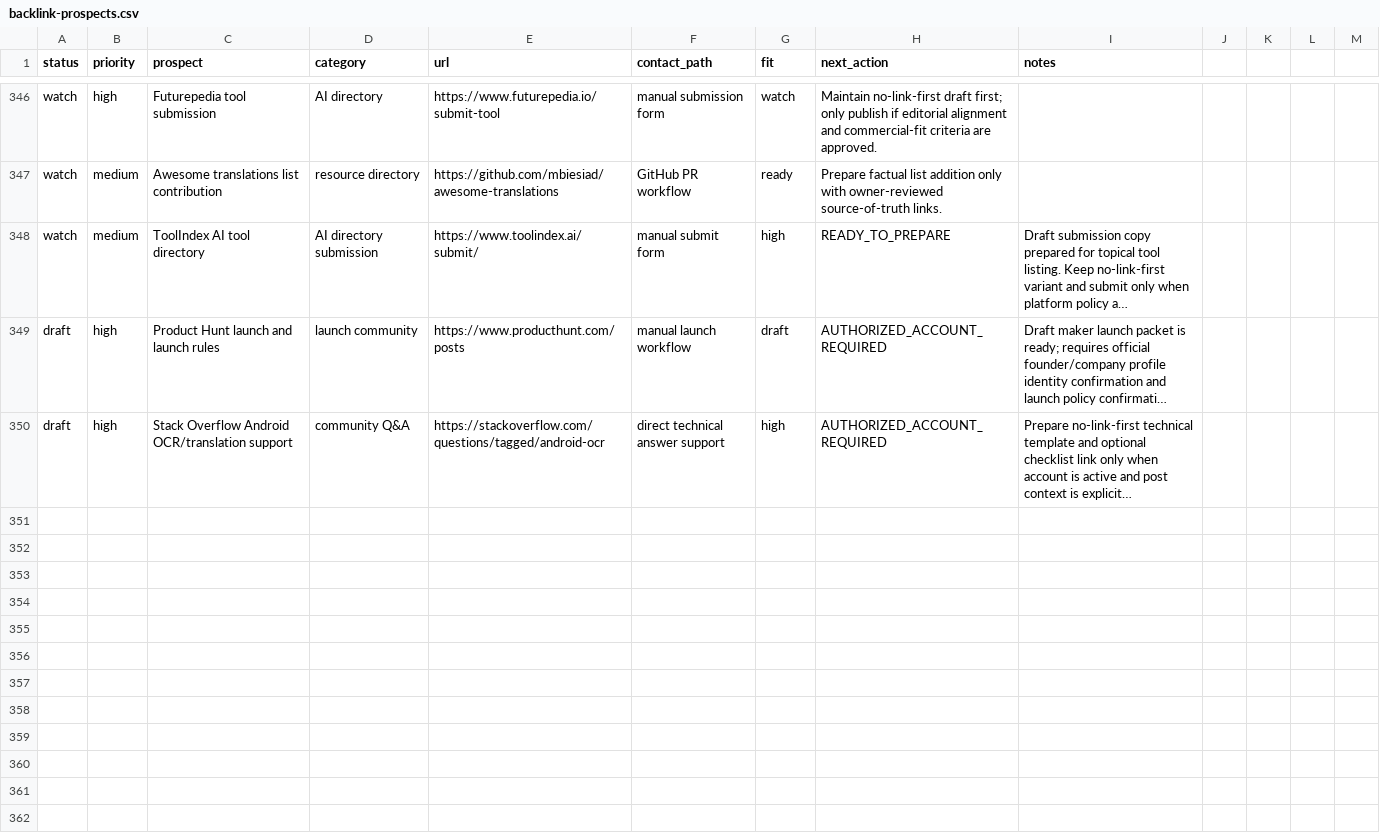
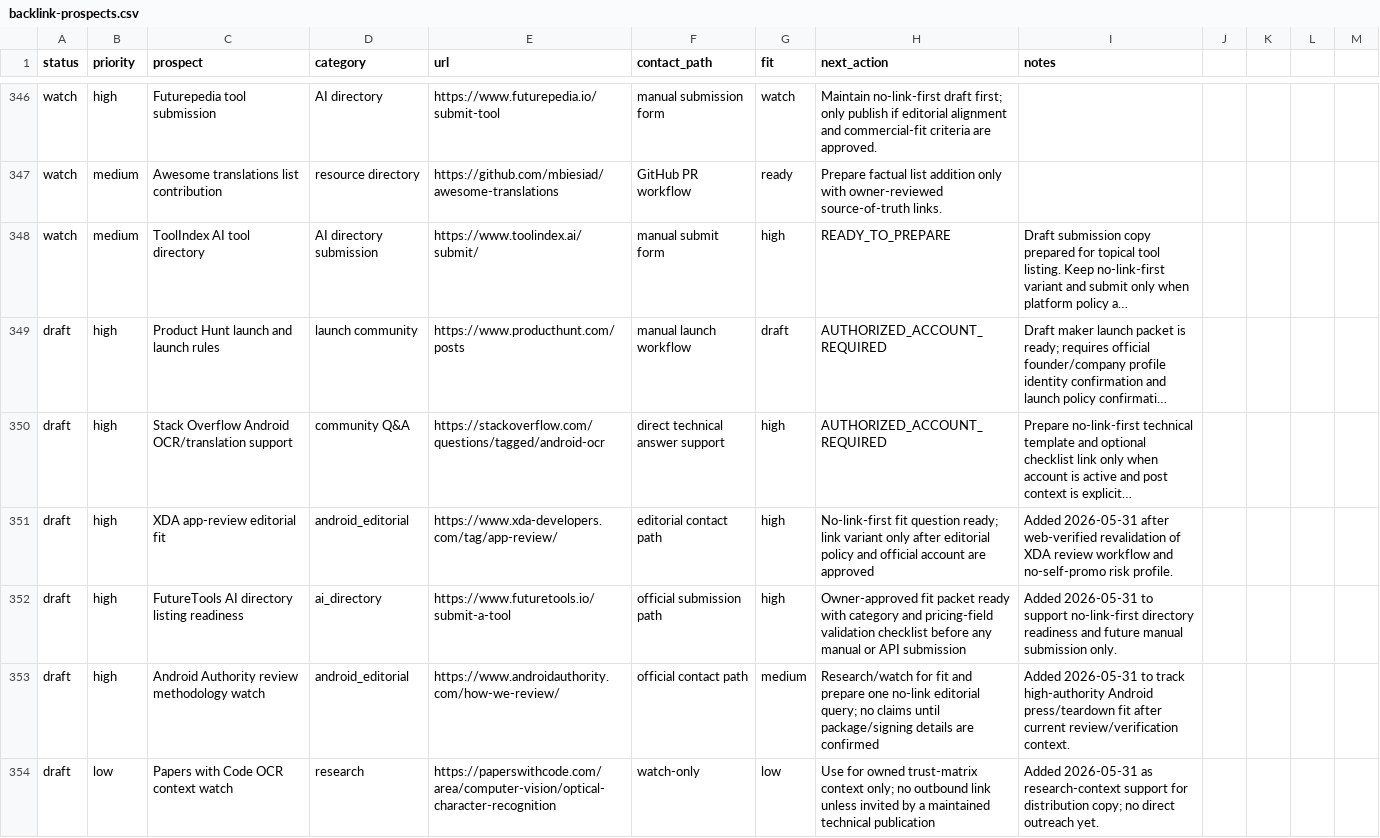
Before and after one commit to borjiomar38/tachi-back, a CSV file: docs/growth/backlink-prospects.csv, drawn as a sheet; only a part is shown, gaps mark what is left out; long unchanged cells end in …; the diff names each change by its address in the sheet, - before the commit and + after, or states it on an @@ line.

Commit message:
docs: advance SEO distribution setup and authority pipeline pass

```diff
--- a/docs/growth/backlink-prospects.csv
+++ b/docs/growth/backlink-prospects.csv
+row 351: draft | high | XDA app-review editorial fit | android_editorial | https://www.xda-developers.com/tag/app-review/ | editorial contact path | high | No-link-first fit question ready; link variant only after editorial policy and official account are approved | Added 2026-05-31 after web-verified revalidation of XDA review workflow and no-self-promo risk profile.
+row 352: draft | high | FutureTools AI directory listing readiness | ai_directory | https://www.futuretools.io/submit-a-tool | official submission path | high | Owner-approved fit packet ready with category and pricing-field validation checklist before any manual or API submission | Added 2026-05-31 to support no-link-first directory readiness and future manual submission only.
+row 353: draft | high | Android Authority review methodology watch | android_editorial | https://www.androidauthority.com/how-we-review/ | official contact path | medium | Research/watch for fit and prepare one no-link editorial query; no claims until package/signing details are confirmed | Added 2026-05-31 to track high-authority Android press/teardown fit after current review/verification context.
+row 354: draft | low | Papers with Code OCR context watch | research | https://paperswithcode.com/area/computer-vision/optical-character-recognition | watch-only | low | Use for owned trust-matrix context only; no outbound link unless invited by a maintained technical publication | Added 2026-05-31 as research-context support for distribution copy; no direct outreach yet.
```
Also changed, not shown: 7 other files.
